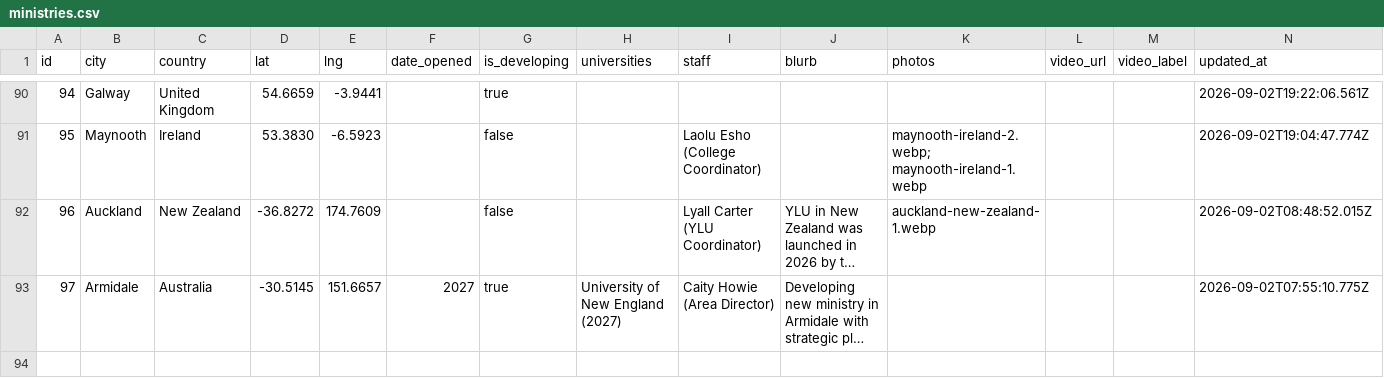
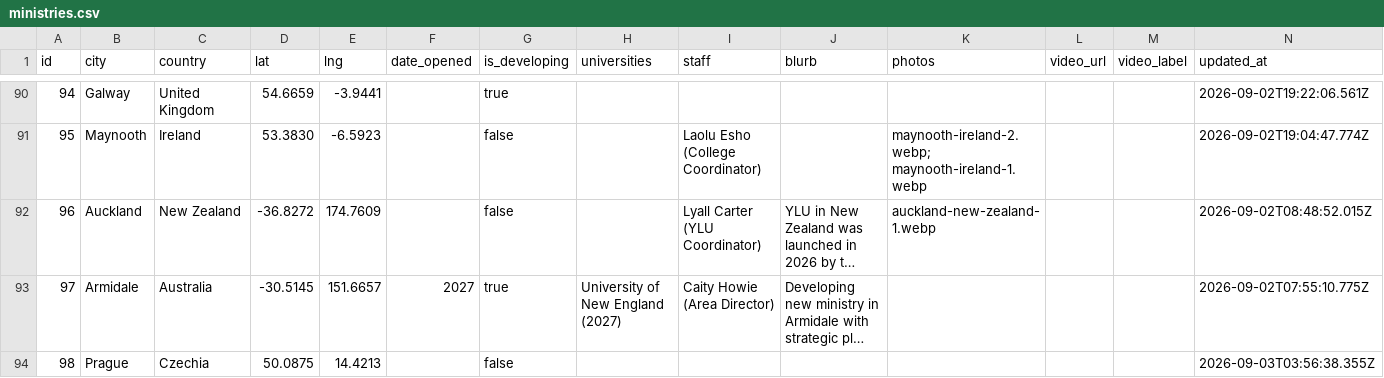
Before and after one commit to claydd218/younglife-university-map, a CSV file: data/ministries.csv, drawn as a sheet; only a part is shown, gaps mark what is left out; long unchanged cells end in …; the diff names each change by its address in the sheet, - before the commit and + after, or states it on an @@ line.

Commit message:
Add ministry: Prague, Czechia

```diff
--- a/data/ministries.csv
+++ b/data/ministries.csv
+row 94: 98 | Prague | Czechia | 50.0875 | 14.4213 |  | false |  |  |  |  |  |  | 2026-09-03T03:56:38.355Z
```
